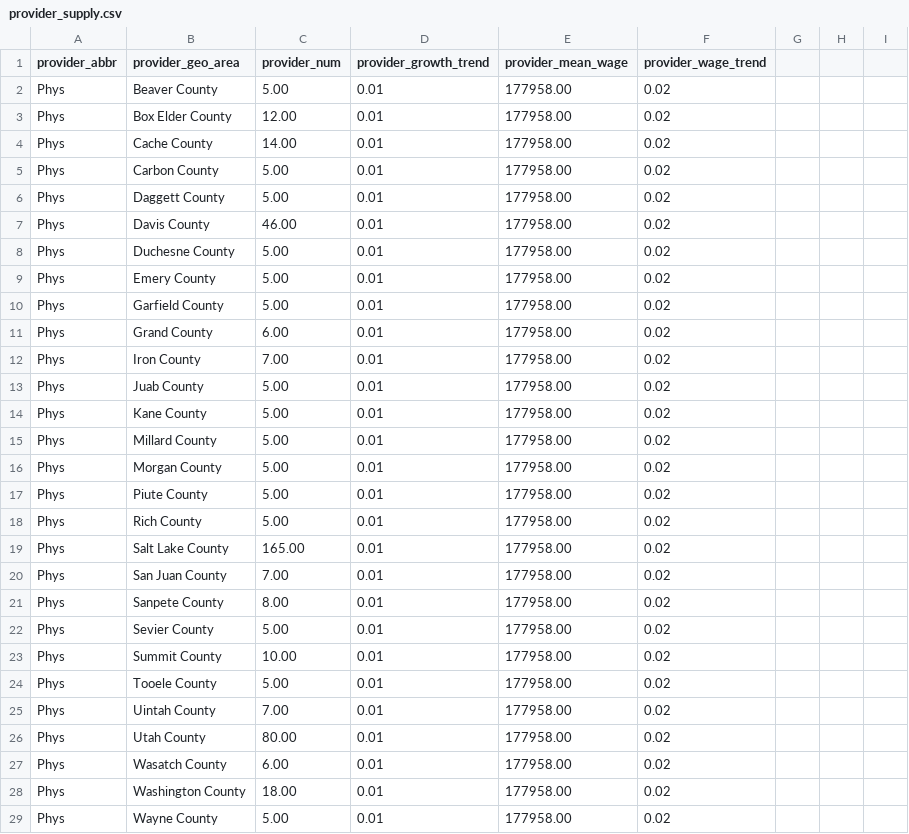
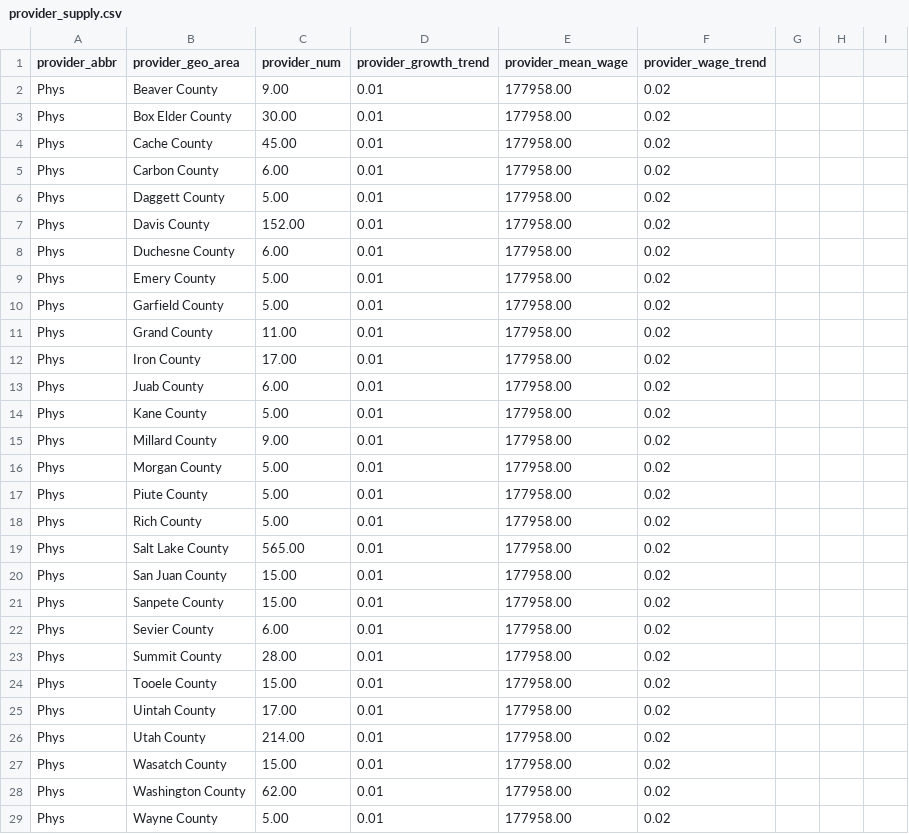
Before and after one commit to UMEC/healthcare-workforce, a CSV file: models/data/data_input_component_csv/provider_supply.csv, drawn as a sheet; only a part is shown; the diff covers the shown part only.

```diff
--- a/models/data/data_input_component_csv/provider_supply.csv
+++ b/models/data/data_input_component_csv/provider_supply.csv
@@ -2,4 +2,4 @@ provider_abbr,provider_geo_area,provider_num,provider_growth_trend,provider_mean
-Phys,Beaver County,5.00,0.01,177958.00,0.02,
-Phys,Box Elder County,12.00,0.01,177958.00,0.02,
-Phys,Cache County,14.00,0.01,177958.00,0.02,
-Phys,Carbon County,5.00,0.01,177958.00,0.02,
+Phys,Beaver County,9.00,0.01,177958.00,0.02,,,
+Phys,Box Elder County,30.00,0.01,177958.00,0.02,,,
+Phys,Cache County,45.00,0.01,177958.00,0.02,,,
+Phys,Carbon County,6.00,0.01,177958.00,0.02,,,
@@ -7,2 +7,2 @@ Phys,Daggett County,5.00,0.01,177958.00,0.02,
-Phys,Davis County,46.00,0.01,177958.00,0.02,
-Phys,Duchesne County,5.00,0.01,177958.00,0.02,
+Phys,Davis County,152.00,0.01,177958.00,0.02,,,
+Phys,Duchesne County,6.00,0.01,177958.00,0.02,,,
@@ -11,3 +11,3 @@ Phys,Garfield County,5.00,0.01,177958.00,0.02,
-Phys,Grand County,6.00,0.01,177958.00,0.02,
-Phys,Iron County,7.00,0.01,177958.00,0.02,
-Phys,Juab County,5.00,0.01,177958.00,0.02,
+Phys,Grand County,11.00,0.01,177958.00,0.02,,,
+Phys,Iron County,17.00,0.01,177958.00,0.02,,,
+Phys,Juab County,6.00,0.01,177958.00,0.02,,,
@@ -15 +15 @@ Phys,Kane County,5.00,0.01,177958.00,0.02,
-Phys,Millard County,5.00,0.01,177958.00,0.02,
+Phys,Millard County,9.00,0.01,177958.00,0.02,,,
@@ -19,10 +19,10 @@ Phys,Rich County,5.00,0.01,177958.00,0.02,
-Phys,Salt Lake County,165.00,0.01,177958.00,0.02,
-Phys,San Juan County,7.00,0.01,177958.00,0.02,
-Phys,Sanpete County,8.00,0.01,177958.00,0.02,
-Phys,Sevier County,5.00,0.01,177958.00,0.02,
-Phys,Summit County,10.00,0.01,177958.00,0.02,
-Phys,Tooele County,5.00,0.01,177958.00,0.02,
-Phys,Uintah County,7.00,0.01,177958.00,0.02,
-Phys,Utah County,80.00,0.01,177958.00,0.02,
-Phys,Wasatch County,6.00,0.01,177958.00,0.02,
-Phys,Washington County,18.00,0.01,177958.00,0.02,
+Phys,Salt Lake County,565.00,0.01,177958.00,0.02,,,
+Phys,San Juan County,15.00,0.01,177958.00,0.02,,,
+Phys,Sanpete County,15.00,0.01,177958.00,0.02,,,
+Phys,Sevier County,6.00,0.01,177958.00,0.02,,,
+Phys,Summit County,28.00,0.01,177958.00,0.02,,,
+Phys,Tooele County,15.00,0.01,177958.00,0.02,,,
+Phys,Uintah County,17.00,0.01,177958.00,0.02,,,
+Phys,Utah County,214.00,0.01,177958.00,0.02,,,
+Phys,Wasatch County,15.00,0.01,177958.00,0.02,,,
+Phys,Washington County,62.00,0.01,177958.00,0.02,,,
```
Also changed, not shown: 170 edited cells elsewhere in this file, models/data/data_input_component_csv/encounter_detail.csv, models/data/data_input_component_csv/geo_area_list.csv, 13 other files.
